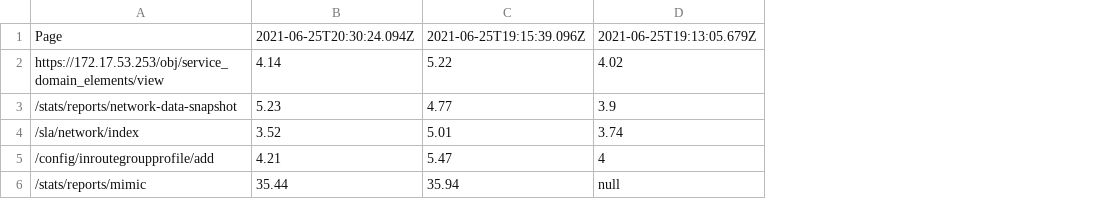
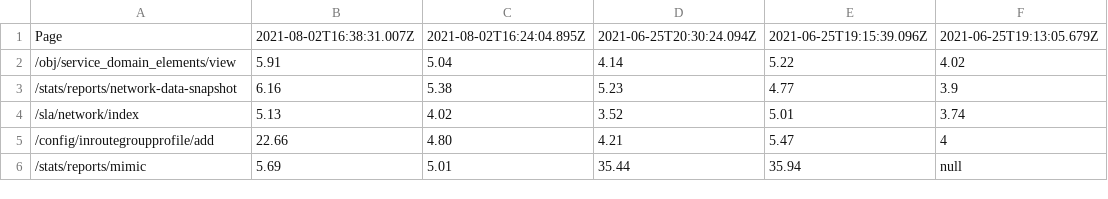
Before and after one commit to bluewhale540/pulseTimeTool, a CSV file: sample.csv, drawn as a sheet; only a part is shown; the diff names each change by its address in the sheet, - before the commit and + after, or states it on an @@ line.

```diff
--- a/sample.csv
+++ b/sample.csv
+column B, rows 1-6: 2021-08-02T16:38:31.007Z | 5.91 | 6.16 | 5.13 | 22.66 | 5.69
+column C, rows 1-6: 2021-08-02T16:24:04.895Z | 5.04 | 5.38 | 4.02 | 4.80 | 5.01
-A2: https://172.17.53.253/obj/service_domain_elements/view
+A2: /obj/service_domain_elements/view
```
Also changed, not shown: 2 other files.
